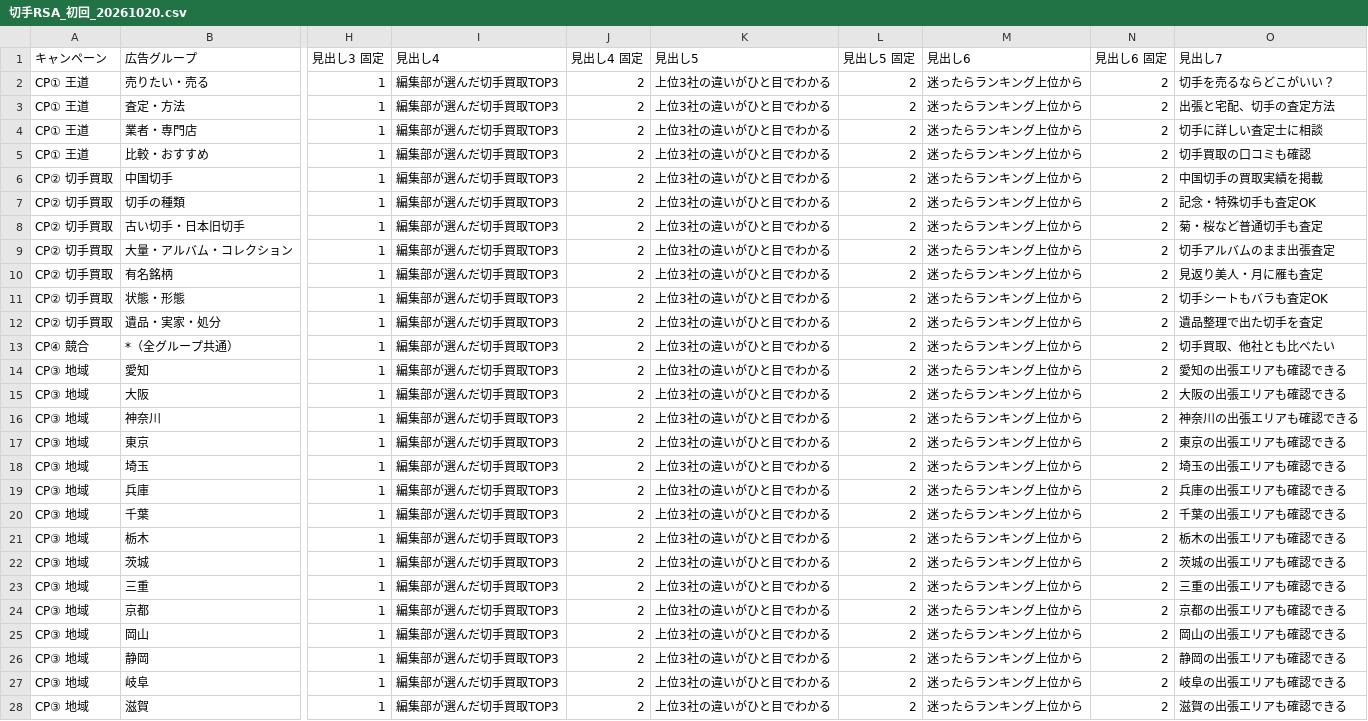
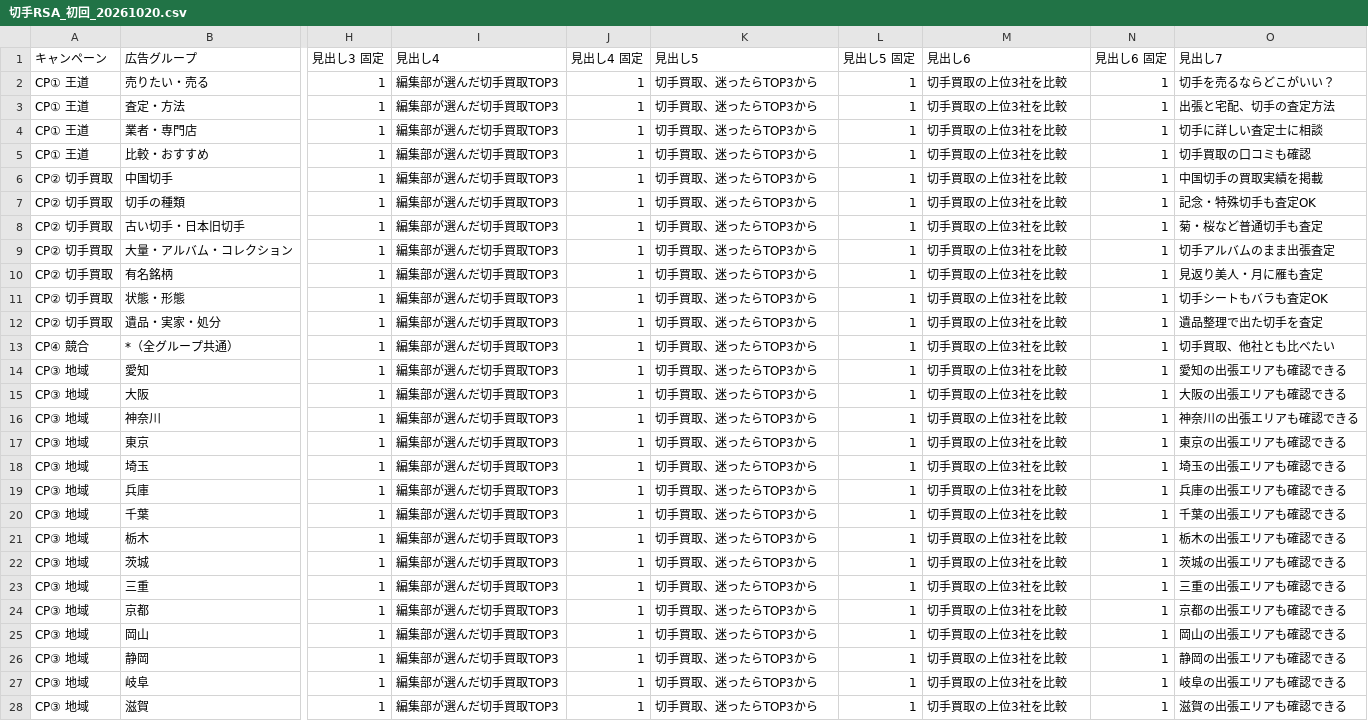
Before and after one commit to kkeisuke0407-crypto/kitte, a CSV file: docs/切手RSA_初回_20261020.csv, drawn as a sheet; only a part is shown, gaps mark what is left out; the diff covers the shown part only; the diff names each change by its address in the sheet, - before the commit and + after, or states it on an @@ line.

```diff
--- a/docs/切手RSA_初回_20261020.csv
+++ b/docs/切手RSA_初回_20261020.csv
-J2:J28 (見出し4 固定): 2
+J2:J28 (見出し4 固定): 1
-K2:K28 (見出し5): 上位3社の違いがひと目でわかる
+K2:K28 (見出し5): 切手買取、迷ったらTOP3から
-L2:L28 (見出し5 固定): 2
+L2:L28 (見出し5 固定): 1
-M2:M28 (見出し6): 迷ったらランキング上位から
+M2:M28 (見出し6): 切手買取の上位3社を比較
-N2:N28 (見出し6 固定): 2
+N2:N28 (見出し6 固定): 1
```
Also changed, not shown: 10 edited cells elsewhere in this file.
